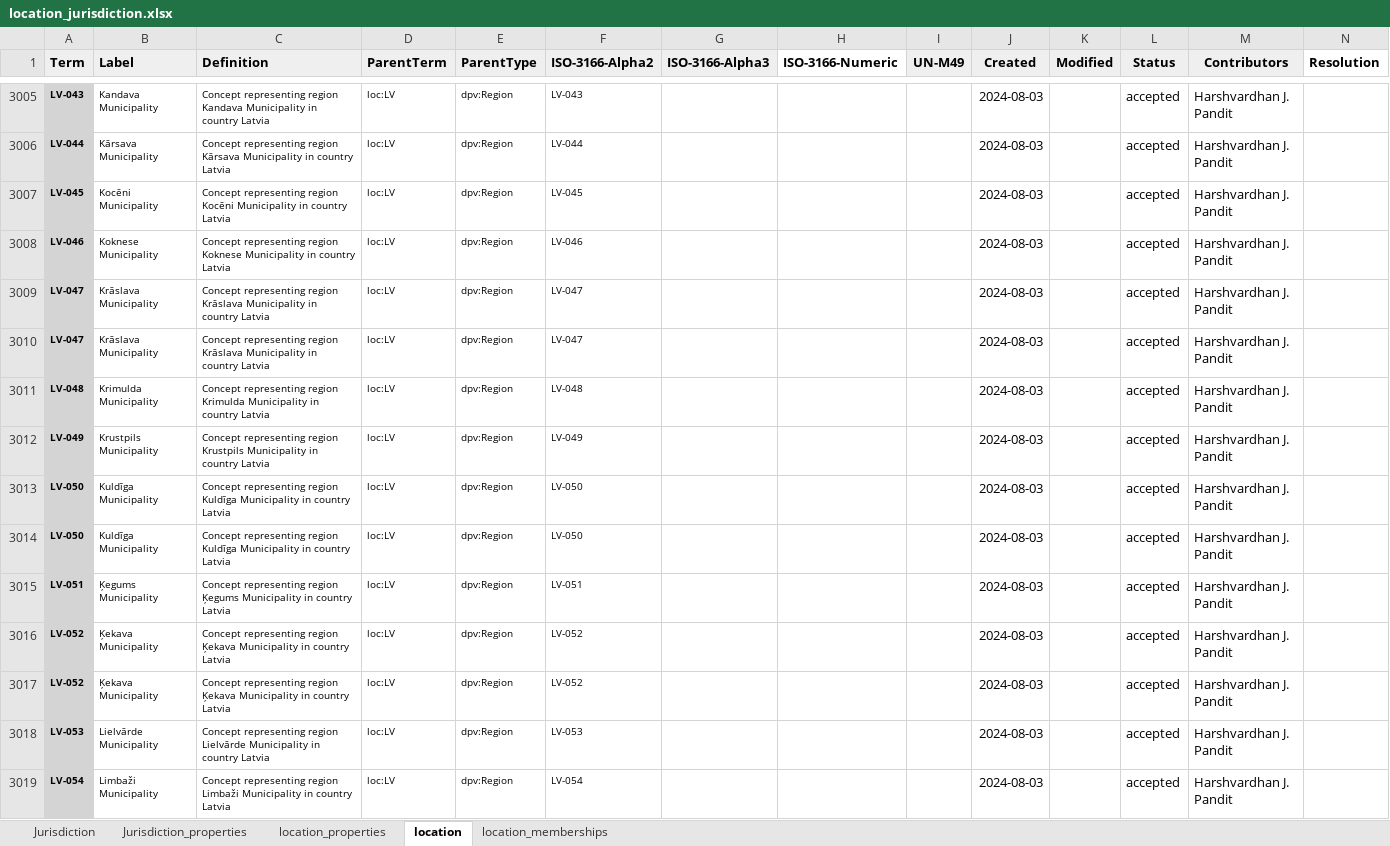
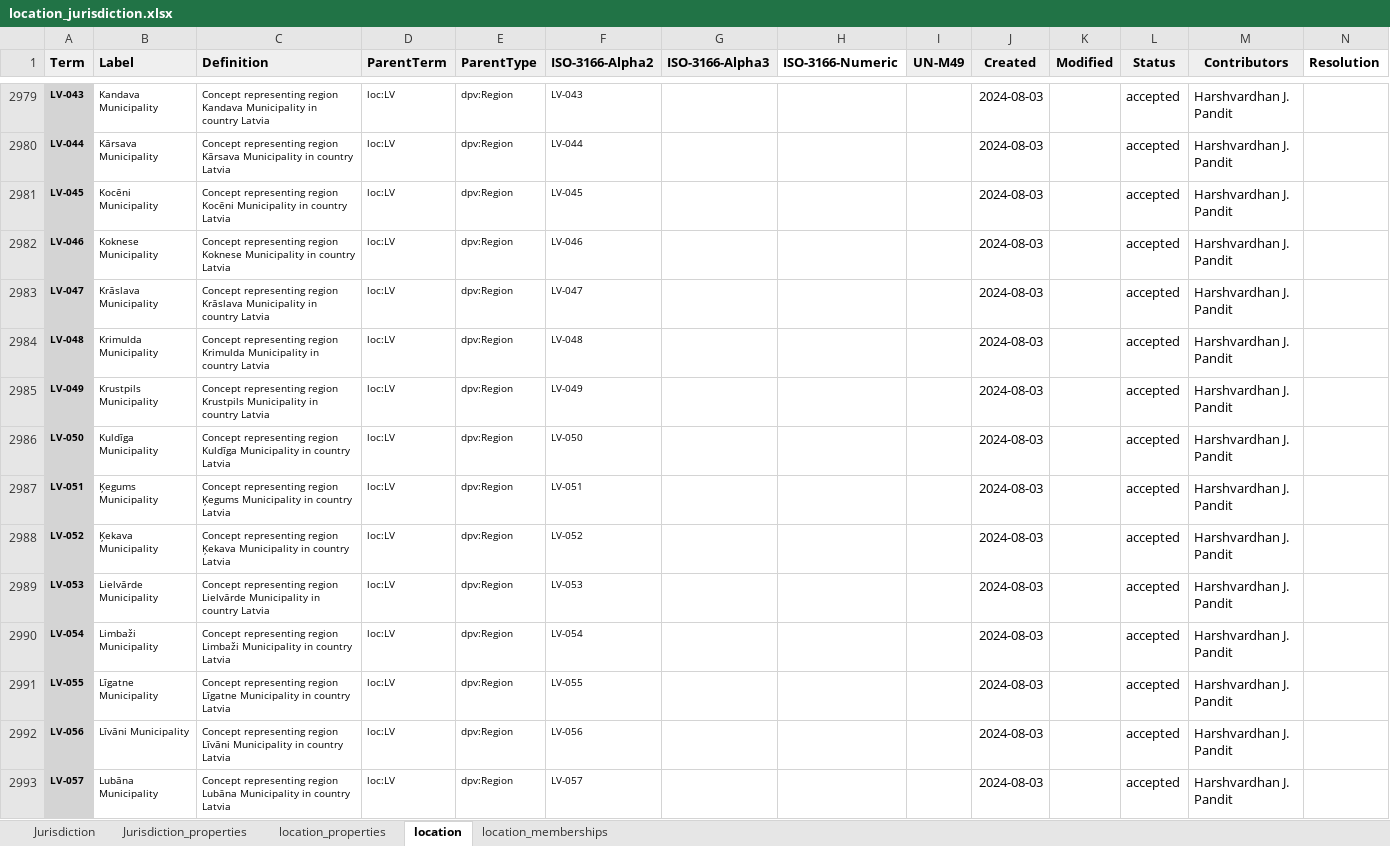
Before and after one commit to w3c/dpv, an Excel workbook: code/vocab_csv/location_jurisdiction.xlsx, sheet location, drawn as a sheet; only a part is shown, gaps mark what is left out; the shorter side is filled out with more unchanged rows; values as stored, in another font and other column widths than the file's, no borders; charts and pictures and conditional formats not drawn; the diff covers the shown part only; the diff names each change by its address in the sheet, - before the commit and + after, or states it on an @@ line.

Commit message:
fix (more) duplicate subdivisions in LOC
- more duplicates were found in subdivisions
- ensure no duplicates (copy column A terms and use uniq -d)
- includes RDF and HTML outputs

```diff
--- a/code/vocab_csv/location_jurisdiction.xlsx (sheet location)
+++ b/code/vocab_csv/location_jurisdiction.xlsx (sheet location)
-row 3010: LV-047 | Krāslava Municipality | Concept representing region Krāslava Municipality in country Latvia | loc:LV | dpv:Region | LV-047 |  |  |  | 2024-08-03 |  | accepted | Harshvardhan J. Pandit
-row 3014: LV-050 | Kuldīga Municipality | Concept representing region Kuldīga Municipality in country Latvia | loc:LV | dpv:Region | LV-050 |  |  |  | 2024-08-03 |  | accepted | Harshvardhan J. Pandit
-row 3017: LV-052 | Ķekava Municipality | Concept representing region Ķekava Municipality in country Latvia | loc:LV | dpv:Region | LV-052 |  |  |  | 2024-08-03 |  | accepted | Harshvardhan J. Pandit
```
Also changed, not shown: 52 removed rows elsewhere in this sheet, 28 other files.
